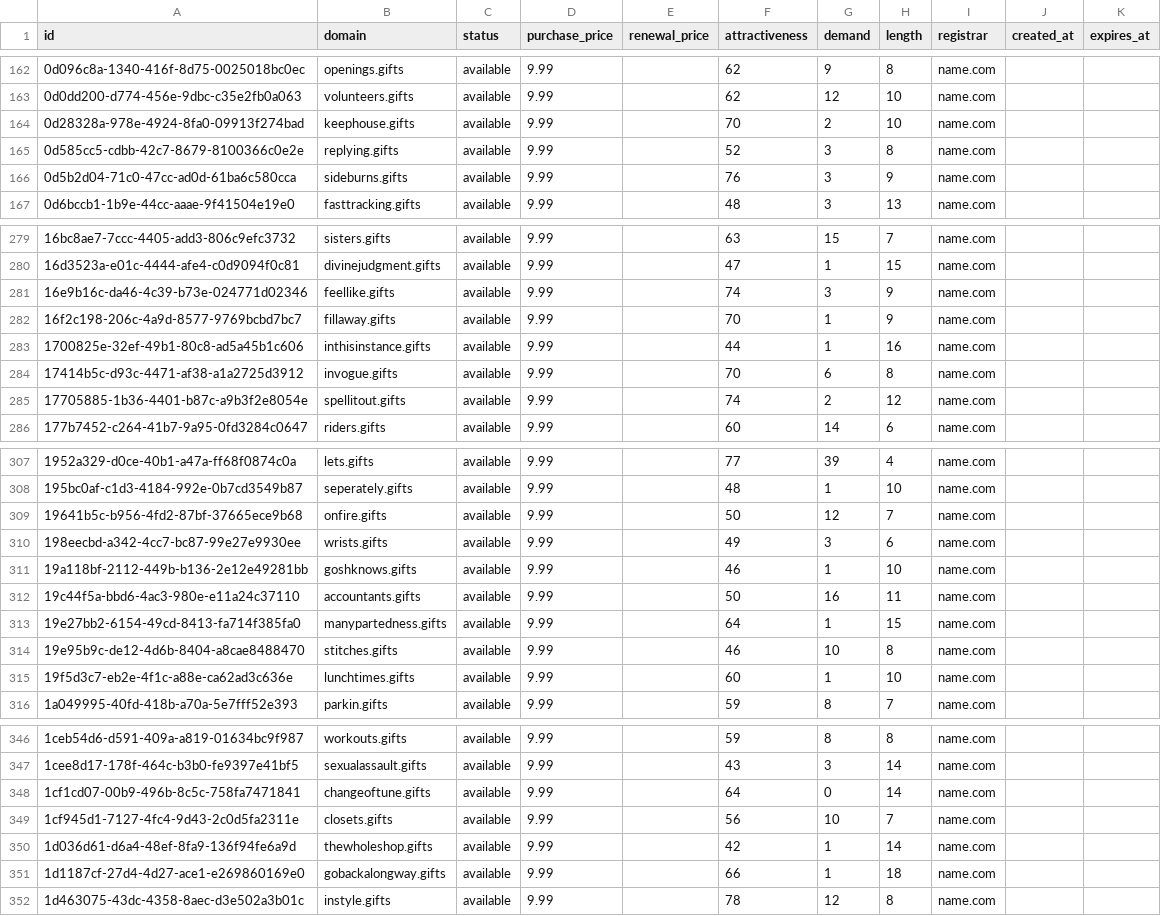
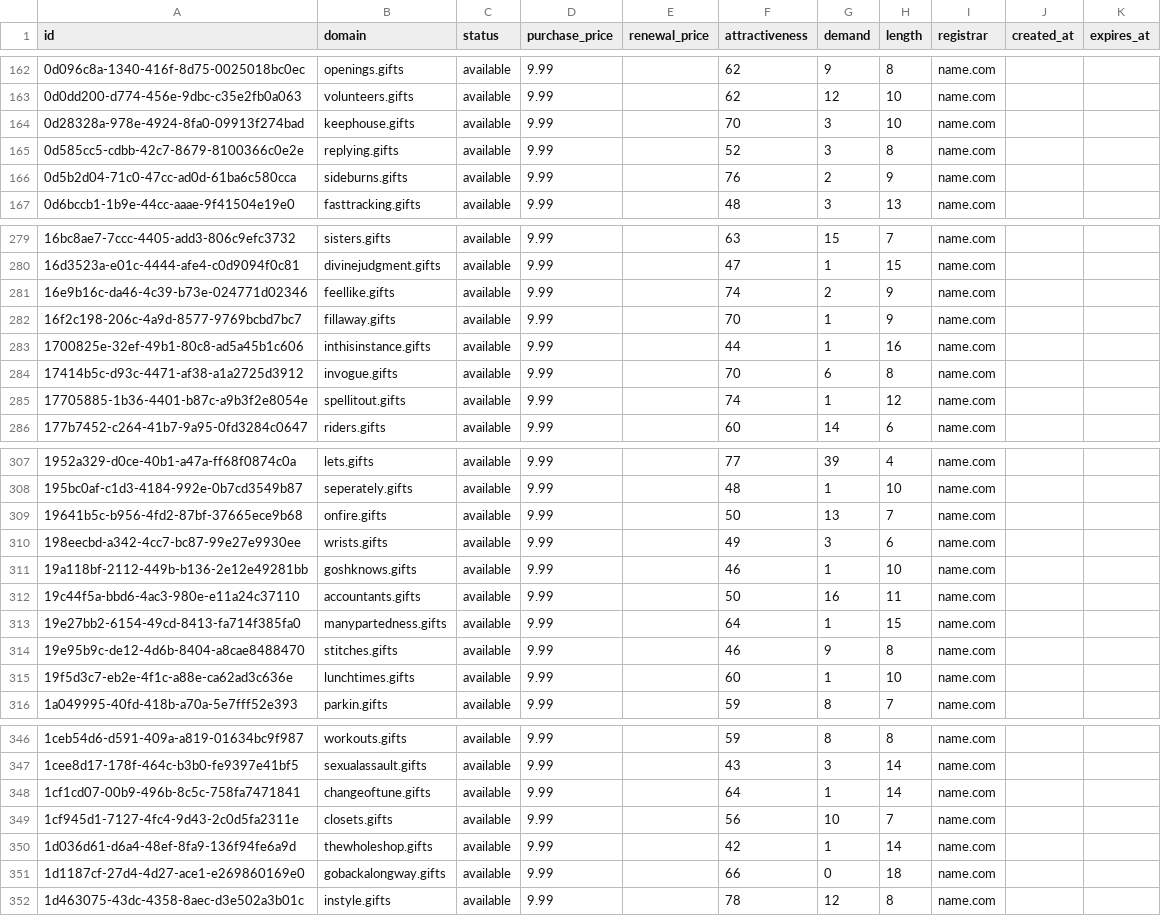
Before and after one commit to UniqueDomains/gifts-oneword-domains, a CSV file: gifts.csv, drawn as a sheet; only a part is shown, gaps mark what is left out; the diff covers the shown part only.

```diff
--- a/gifts.csv
+++ b/gifts.csv
@@ -163,5 +163,5 @@ id,domain,status,purchase_price,renewal_price,attractiveness,demand,length,regis
 0d0dd200-d774-456e-9dbc-c35e2fb0a063,volunteers.gifts,available,9.99,,62,12,10,name.com,,
-0d28328a-978e-4924-8fa0-09913f274bad,keephouse.gifts,available,9.99,,70,2,10,name.com,,
+0d28328a-978e-4924-8fa0-09913f274bad,keephouse.gifts,available,9.99,,70,3,10,name.com,,
 0d585cc5-cdbb-42c7-8679-8100366c0e2e,replying.gifts,available,9.99,,52,3,8,name.com,,
-0d5b2d04-71c0-47cc-ad0d-61ba6c580cca,sideburns.gifts,available,9.99,,76,3,9,name.com,,
+0d5b2d04-71c0-47cc-ad0d-61ba6c580cca,sideburns.gifts,available,9.99,,76,2,9,name.com,,
 0d6bccb1-1b9e-44cc-aaae-9f41504e19e0,fasttracking.gifts,available,9.99,,48,3,13,name.com,,
@@ -280,3 +280,3 @@ id,domain,status,purchase_price,renewal_price,attractiveness,demand,length,regis
 16d3523a-e01c-4444-afe4-c0d9094f0c81,divinejudgment.gifts,available,9.99,,47,1,15,name.com,,
-16e9b16c-da46-4c39-b73e-024771d02346,feellike.gifts,available,9.99,,74,3,9,name.com,,
+16e9b16c-da46-4c39-b73e-024771d02346,feellike.gifts,available,9.99,,74,2,9,name.com,,
 16f2c198-206c-4a9d-8577-9769bcbd7bc7,fillaway.gifts,available,9.99,,70,1,9,name.com,,
@@ -284,3 +284,3 @@ id,domain,status,purchase_price,renewal_price,attractiveness,demand,length,regis
 17414b5c-d93c-4471-af38-a1a2725d3912,invogue.gifts,available,9.99,,70,6,8,name.com,,
-17705885-1b36-4401-b87c-a9b3f2e8054e,spellitout.gifts,available,9.99,,74,2,12,name.com,,
+17705885-1b36-4401-b87c-a9b3f2e8054e,spellitout.gifts,available,9.99,,74,1,12,name.com,,
 177b7452-c264-41b7-9a95-0fd3284c0647,riders.gifts,available,9.99,,60,14,6,name.com,,
@@ -308,3 +308,3 @@ id,domain,status,purchase_price,renewal_price,attractiveness,demand,length,regis
 195bc0af-c1d3-4184-992e-0b7cd3549b87,seperately.gifts,available,9.99,,48,1,10,name.com,,
-19641b5c-b956-4fd2-87bf-37665ece9b68,onfire.gifts,available,9.99,,50,12,7,name.com,,
+19641b5c-b956-4fd2-87bf-37665ece9b68,onfire.gifts,available,9.99,,50,13,7,name.com,,
 198eecbd-a342-4cc7-bc87-99e27e9930ee,wrists.gifts,available,9.99,,49,3,6,name.com,,
@@ -313,3 +313,3 @@ id,domain,status,purchase_price,renewal_price,attractiveness,demand,length,regis
 19e27bb2-6154-49cd-8413-fa714f385fa0,manypartedness.gifts,available,9.99,,64,1,15,name.com,,
-19e95b9c-de12-4d6b-8404-a8cae8488470,stitches.gifts,available,9.99,,46,10,8,name.com,,
+19e95b9c-de12-4d6b-8404-a8cae8488470,stitches.gifts,available,9.99,,46,9,8,name.com,,
 19f5d3c7-eb2e-4f1c-a88e-ca62ad3c636e,lunchtimes.gifts,available,9.99,,60,1,10,name.com,,
@@ -347,6 +347,6 @@ id,domain,status,purchase_price,renewal_price,attractiveness,demand,length,regis
 1cee8d17-178f-464c-b3b0-fe9397e41bf5,sexualassault.gifts,available,9.99,,43,3,14,name.com,,
-1cf1cd07-00b9-496b-8c5c-758fa7471841,changeoftune.gifts,available,9.99,,64,0,14,name.com,,
+1cf1cd07-00b9-496b-8c5c-758fa7471841,changeoftune.gifts,available,9.99,,64,1,14,name.com,,
 1cf945d1-7127-4fc4-9d43-2c0d5fa2311e,closets.gifts,available,9.99,,56,10,7,name.com,,
 1d036d61-d6a4-48ef-8fa9-136f94fe6a9d,thewholeshop.gifts,available,9.99,,42,1,14,name.com,,
-1d1187cf-27d4-4d27-ace1-e269860169e0,gobackalongway.gifts,available,9.99,,66,1,18,name.com,,
+1d1187cf-27d4-4d27-ace1-e269860169e0,gobackalongway.gifts,available,9.99,,66,0,18,name.com,,
 1d463075-43dc-4358-8aec-d3e502a3b01c,instyle.gifts,available,9.99,,78,12,8,name.com,,
```
Also changed, not shown: 57 edited cells elsewhere in this file, 4 other files.
